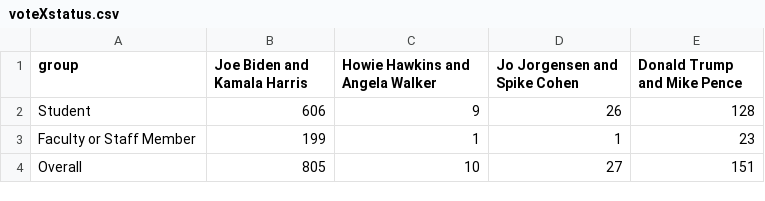
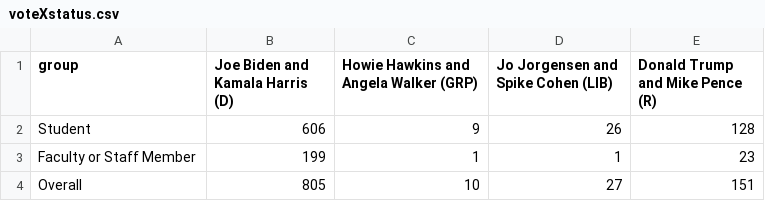
Before and after one commit to phillipian/elections-2020, a CSV file: assets/data/voteXstatus.csv, drawn as a sheet.

```diff
--- a/assets/data/voteXstatus.csv
+++ b/assets/data/voteXstatus.csv
@@ -1,2 +1,2 @@
-group,Joe Biden and Kamala Harris,Howie Hawkins and Angela Walker,Jo Jorgensen and Spike Cohen,Donald Trump and Mike Pence
+group,Joe Biden and Kamala Harris (D),Howie Hawkins and Angela Walker (GRP),Jo Jorgensen and Spike Cohen (LIB),Donald Trump and Mike Pence (R)
 Student,606,9,26,128
```
Also changed, not shown: 2 other files.
